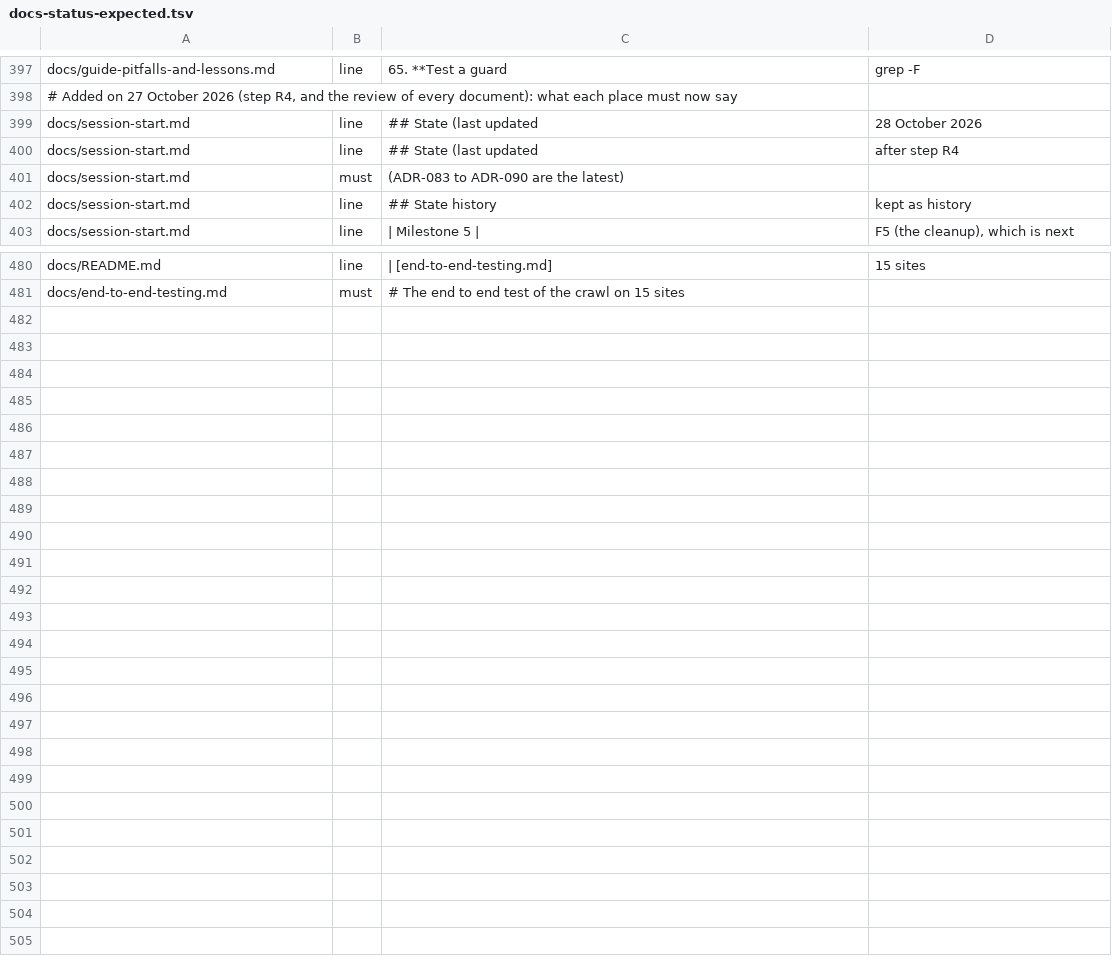
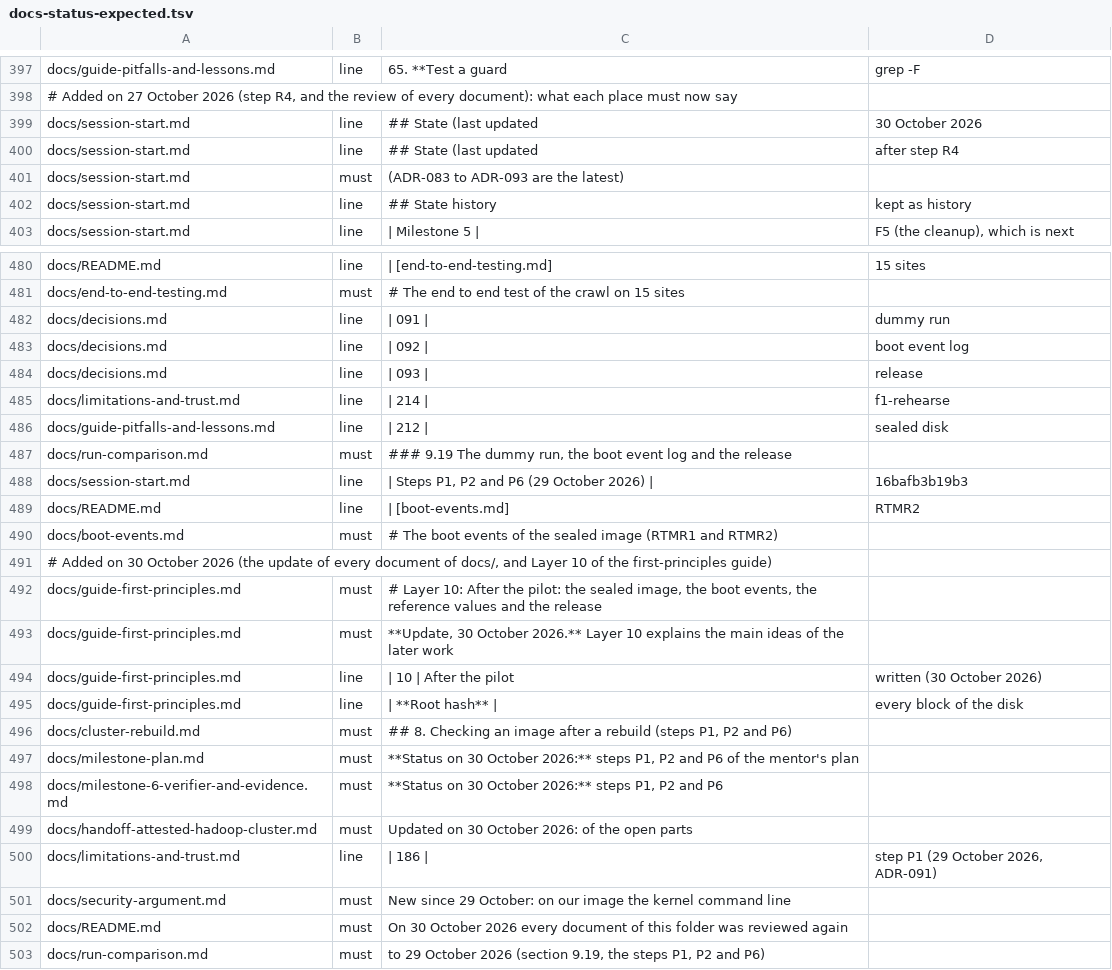
Before and after one commit to Heron-AI-Security/trus-tee-crawl, a TSV file: ops/attested/docs-status-expected.tsv, drawn as a sheet; only a part is shown, gaps mark what is left out; the diff covers the shown part only.

Commit message:
docs(r4): record steps P1, P2 and P6 and review every document
Steps P1, P2 and P6 of the mentor plan are done, on commits 9a3e9a845, 16bafb3b1, a950bf882 and 6572340da: run section 9.19, ADR-091 to ADR-093, limitations rows 212 to 214 and the result of the dummy run on row 186, mistakes 209 to 212 with rules 99 to 101, the new document boot-events.md with every RTMR1 and RTMR2 event (the kernel, its command line and the initrd are in RTMR2, and the root hash is in the quote), Milestone 6 with P1 to P6 as separate rows, and section 8 of the rebuild page. Every document of the docs folder was reviewed again and its status line was re-dated with what was checked. The first-principles guide has a new Layer 10 for the later work, 12 new glossary terms, and the new commands, paths and timeline in its appendices. The status line of the run comparison now says that section 9.19 is dated 29 October. The audit table is updated. The README at the root of the repository is not changed.

```diff
--- a/ops/attested/docs-status-expected.tsv
+++ b/ops/attested/docs-status-expected.tsv
@@ -398,5 +398,5 @@ docs/guide-pitfalls-and-lessons.md	line	65. **Test a guard	grep -F
 # Added on 27 October 2026 (step R4, and the review of every document): what each place must now say
-docs/session-start.md	line	## State (last updated	28 October 2026
+docs/session-start.md	line	## State (last updated	30 October 2026
 docs/session-start.md	line	## State (last updated	after step R4
-docs/session-start.md	must	(ADR-083 to ADR-090 are the latest)
+docs/session-start.md	must	(ADR-083 to ADR-093 are the latest)
 docs/session-start.md	line	## State history	kept as history
@@ -481 +481,23 @@ docs/README.md	line	| [end-to-end-testing.md]	15 sites
 docs/end-to-end-testing.md	must	# The end to end test of the crawl on 15 sites
+docs/decisions.md	line	| 091 |	dummy run
+docs/decisions.md	line	| 092 |	boot event log
+docs/decisions.md	line	| 093 |	release
+docs/limitations-and-trust.md	line	| 214 |	f1-rehearse
+docs/guide-pitfalls-and-lessons.md	line	| 212 |	sealed disk
+docs/run-comparison.md	must	### 9.19 The dummy run, the boot event log and the release
+docs/session-start.md	line	| Steps P1, P2 and P6 (29 October 2026) |	16bafb3b19b3
+docs/README.md	line	| [boot-events.md]	RTMR2
+docs/boot-events.md	must	# The boot events of the sealed image (RTMR1 and RTMR2)
+# Added on 30 October 2026 (the update of every document of docs/, and Layer 10 of the first-principles guide)
+docs/guide-first-principles.md	must	# Layer 10: After the pilot: the sealed image, the boot events, the reference values and the release
+docs/guide-first-principles.md	must	**Update, 30 October 2026.** Layer 10 explains the main ideas of the later work
+docs/guide-first-principles.md	line	| 10 | After the pilot	written (30 October 2026)
+docs/guide-first-principles.md	line	| **Root hash** |	every block of the disk
+docs/cluster-rebuild.md	must	## 8. Checking an image after a rebuild (steps P1, P2 and P6)
+docs/milestone-plan.md	must	**Status on 30 October 2026:** steps P1, P2 and P6 of the mentor's plan
+docs/milestone-6-verifier-and-evidence.md	must	**Status on 30 October 2026:** steps P1, P2 and P6
+docs/handoff-attested-hadoop-cluster.md	must	Updated on 30 October 2026: of the open parts
+docs/limitations-and-trust.md	line	| 186 |	step P1 (29 October 2026, ADR-091)
+docs/security-argument.md	must	New since 29 October: on our image the kernel command line
+docs/README.md	must	On 30 October 2026 every document of this folder was reviewed again
+docs/run-comparison.md	must	to 29 October 2026 (section 9.19, the steps P1, P2 and P6)
```
Also changed, not shown: 22 edited cells elsewhere in this file, 26 other files.
